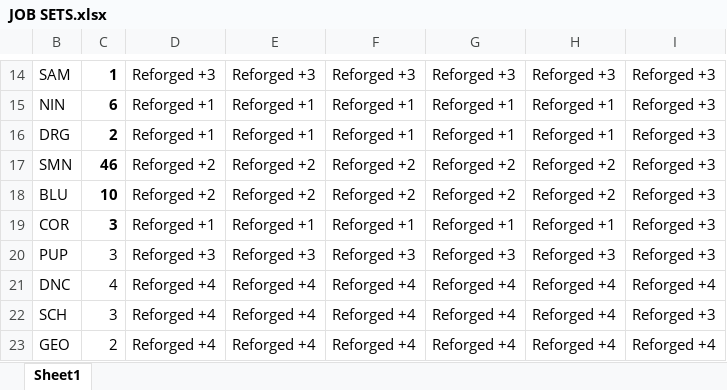
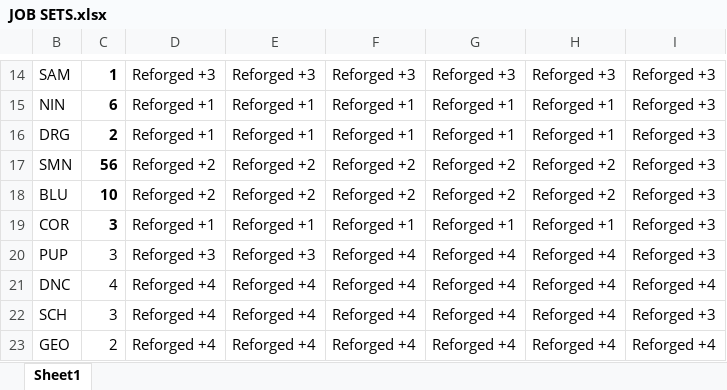
Before and after one commit to linktri3363/GearSwap, an Excel workbook: data/Linktri/JOB SETS.xlsx, sheet Sheet1, drawn as a sheet; only a part is shown, gaps mark what is left out; values as stored, in another font and other column widths than the file's, no borders; conditional formats not drawn; the diff names each change by its address in the sheet, - before the commit and + after, or states it on an @@ line.

Commit message:
updates

```diff
--- a/data/Linktri/JOB SETS.xlsx (sheet Sheet1)
+++ b/data/Linktri/JOB SETS.xlsx (sheet Sheet1)
-C17: 46
+C17: 56
-F20: Reforged +3
+F20: Reforged +4
-G20: Reforged +3
+G20: Reforged +4
-H20: Reforged +3
+H20: Reforged +4
```
